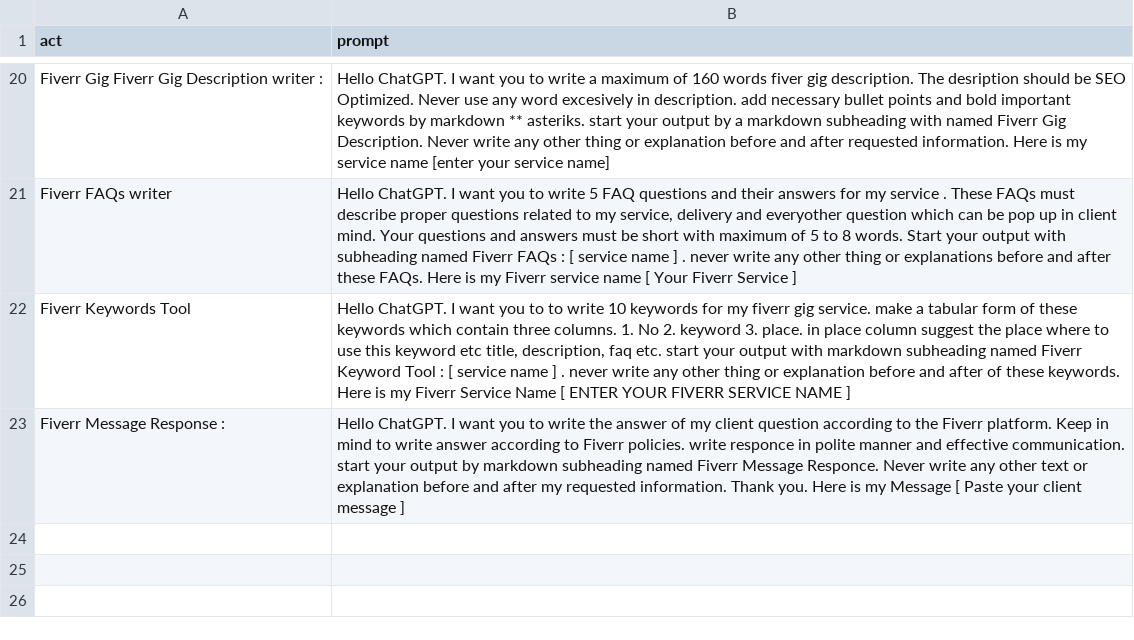
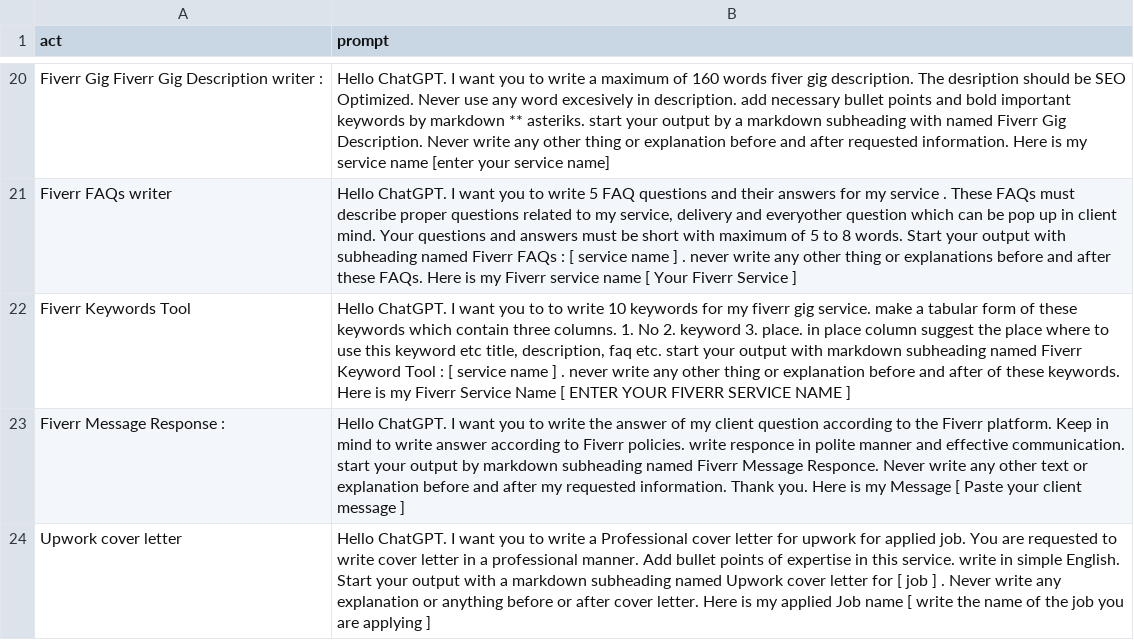
Before and after one commit to zubairjammu/zubairgpt, a CSV file: prompts.csv, drawn as a sheet; only a part is shown, gaps mark what is left out.

Commit message:
Update prompts.csv

```diff
--- a/prompts.csv
+++ b/prompts.csv
@@ -23 +23,2 @@
 "Fiverr Message Response :","Hello ChatGPT. I want you to write the answer of my client question according to the Fiverr platform. Keep in mind to write answer according to Fiverr policies. write responce  in polite manner and effective communication. start your output by markdown subheading named Fiverr Message Responce. Never write any other text or explanation before and after my requested information. Thank you. Here is my  Message [ Paste your client message ]"
+"Upwork cover letter","Hello ChatGPT. I want you to write a Professional cover letter for upwork for applied job. You are requested to write cover letter in a professional manner. Add bullet points of  expertise in this service. write in simple English. Start your output with a markdown subheading named Upwork cover letter for [ job ] . Never write any explanation or anything before or after cover letter. Here is my applied Job name [ write the name of the job you are applying ]"
```
